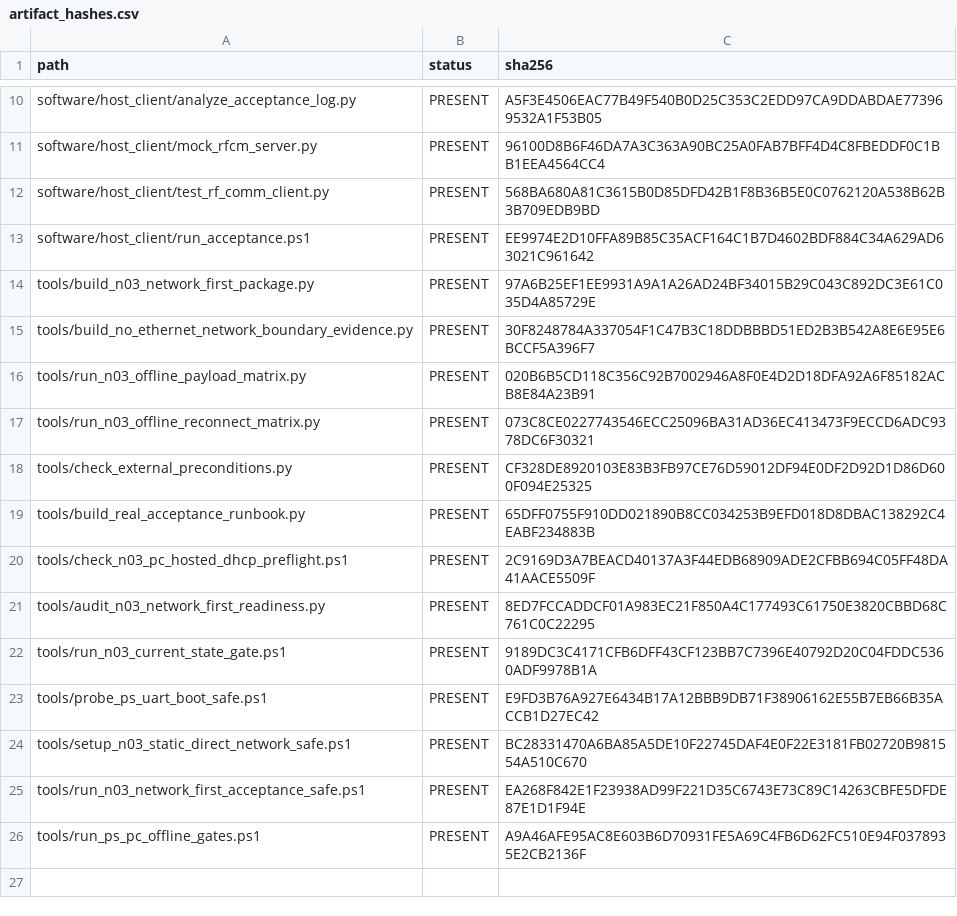
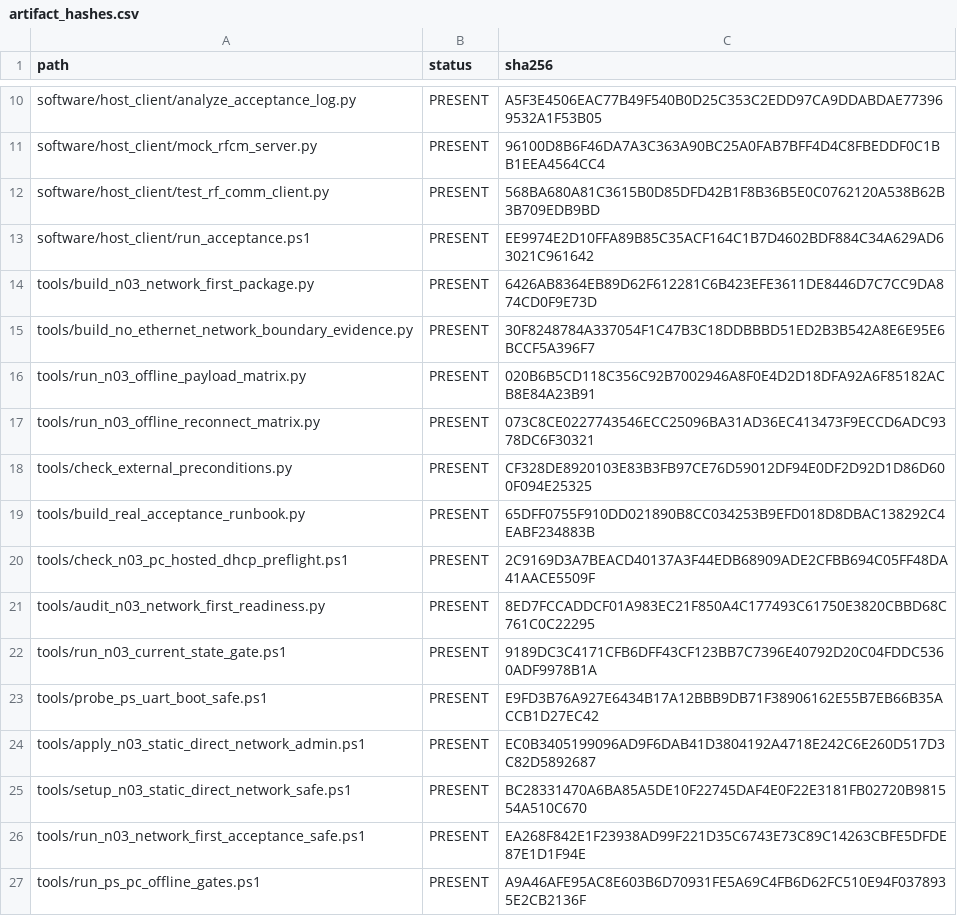
Before and after one commit to QingCai-DCF/RF_COMM, a CSV file: evidence/n03_network_first/artifact_hashes.csv, drawn as a sheet; only a part is shown, gaps mark what is left out.

```diff
--- a/evidence/n03_network_first/artifact_hashes.csv
+++ b/evidence/n03_network_first/artifact_hashes.csv
@@ -13,3 +13,3 @@ software/host_client/test_rf_comm_client.py,PRESENT,568BA680A81C3615B0D85DFD42B1
 software/host_client/run_acceptance.ps1,PRESENT,EE9974E2D10FFA89B85C35ACF164C1B7D4602BDF884C34A629AD63021C961642
-tools/build_n03_network_first_package.py,PRESENT,97A6B25EF1EE9931A9A1A26AD24BF34015B29C043C892DC3E61C035D4A85729E
+tools/build_n03_network_first_package.py,PRESENT,6426AB8364EB89D62F612281C6B423EFE3611DE8446D7C7CC9DA874CD0F9E73D
 tools/build_no_ethernet_network_boundary_evidence.py,PRESENT,30F8248784A337054F1C47B3C18DDBBBD51ED2B3B542A8E6E95E6BCCF5A396F7
@@ -23,2 +23,3 @@ tools/run_n03_current_state_gate.ps1,PRESENT,9189DC3C4171CFB6DFF43CF123BB7C7396E
 tools/probe_ps_uart_boot_safe.ps1,PRESENT,E9FD3B76A927E6434B17A12BBB9DB71F38906162E55B7EB66B35ACCB1D27EC42
+tools/apply_n03_static_direct_network_admin.ps1,PRESENT,EC0B3405199096AD9F6DAB41D3804192A4718E242C6E260D517D3C82D5892687
 tools/setup_n03_static_direct_network_safe.ps1,PRESENT,BC28331470A6BA85A5DE10F22745DAF4E0F22E3181FB02720B981554A510C670
```
Also changed, not shown: evidence/n03_network_first/N03_real_board_handoff.csv, 19 other files.
